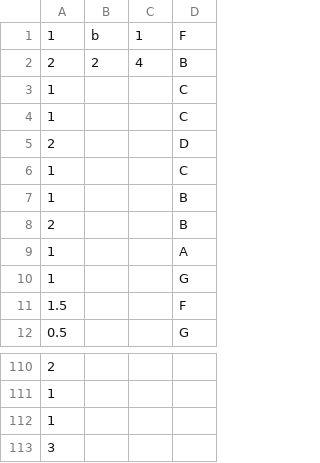
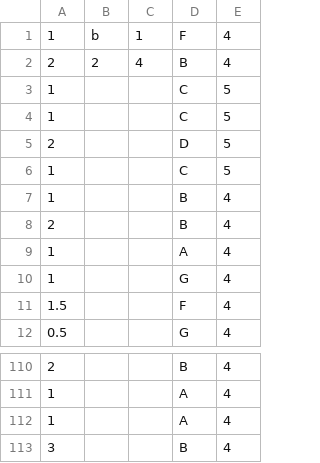
Before and after one commit to lamontbushman/AutoNotation, a CSV file: AudioToMIDI/testFiles/2.csv, drawn as a sheet; only a part is shown, gaps mark what is left out; the diff covers the shown part only; the diff names each change by its address in the sheet, - before the commit and + after, or states it on an @@ line.

```diff
--- a/AudioToMIDI/testFiles/2.csv
+++ b/AudioToMIDI/testFiles/2.csv
+column E, rows 1-12: 4 | 4 | 5 | 5 | 5 | 5 | 4 | 4 | 4 | 4 | 4 | 4; rows 110-113: all 4
-D110: (empty)
+D110: B
-D111:D112: (empty)
+D111:D112: A
-D113: (empty)
+D113: B
```
Also changed, not shown: 9 added rows, 9 removed rows and 14 edited cells elsewhere in this file, AudioToMIDI/testFiles/10.csv, AudioToMIDI/testFiles/6.csv, 15 other files.
